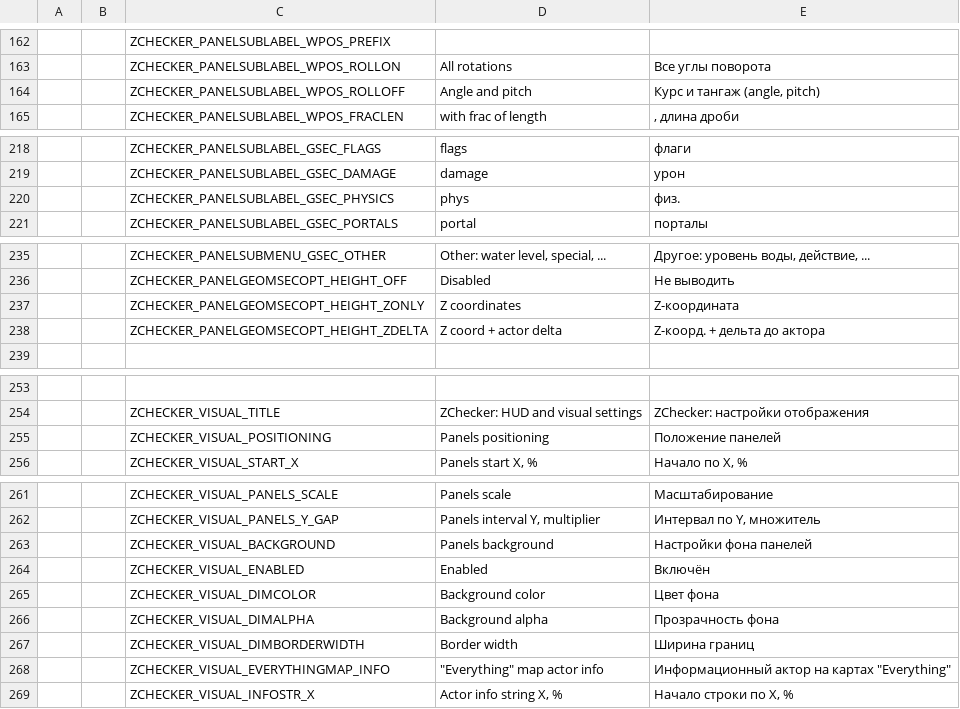
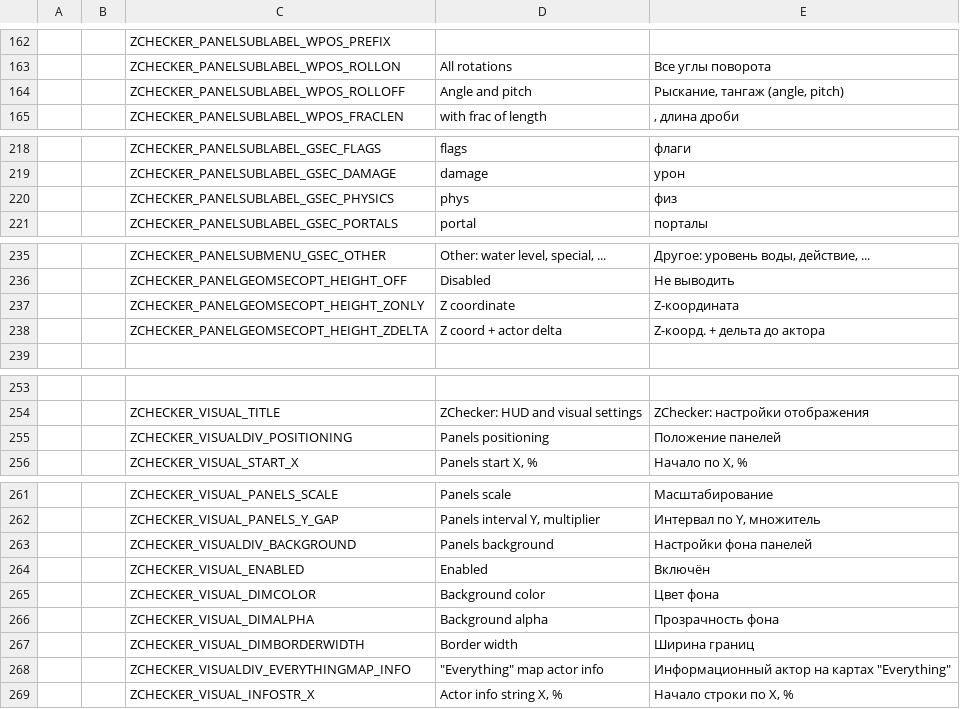
Before and after one commit to LLDM-Doom-Modding/ZChecker, a CSV file: LANGUAGE.gzdoom400.csv, drawn as a sheet; only a part is shown, gaps mark what is left out; the diff covers the shown part only; the diff names each change by its address in the sheet, - before the commit and + after, or states it on an @@ line.

```diff
--- a/LANGUAGE.gzdoom400.csv
+++ b/LANGUAGE.gzdoom400.csv
-E164: Курс и тангаж (angle, pitch)
+E164: Рыскание, тангаж (angle, pitch)
-E220: физ.
+E220: физ
-D237: Z coordinates
+D237: Z coordinate
-C255: ZCHECKER_VISUAL_POSITIONING
+C255: ZCHECKER_VISUALDIV_POSITIONING
-C263: ZCHECKER_VISUAL_BACKGROUND
+C263: ZCHECKER_VISUALDIV_BACKGROUND
-C268: ZCHECKER_VISUAL_EVERYTHINGMAP_INFO
+C268: ZCHECKER_VISUALDIV_EVERYTHINGMAP_INFO
```
Also changed, not shown: 42 edited cells elsewhere in this file, 6 other files.
